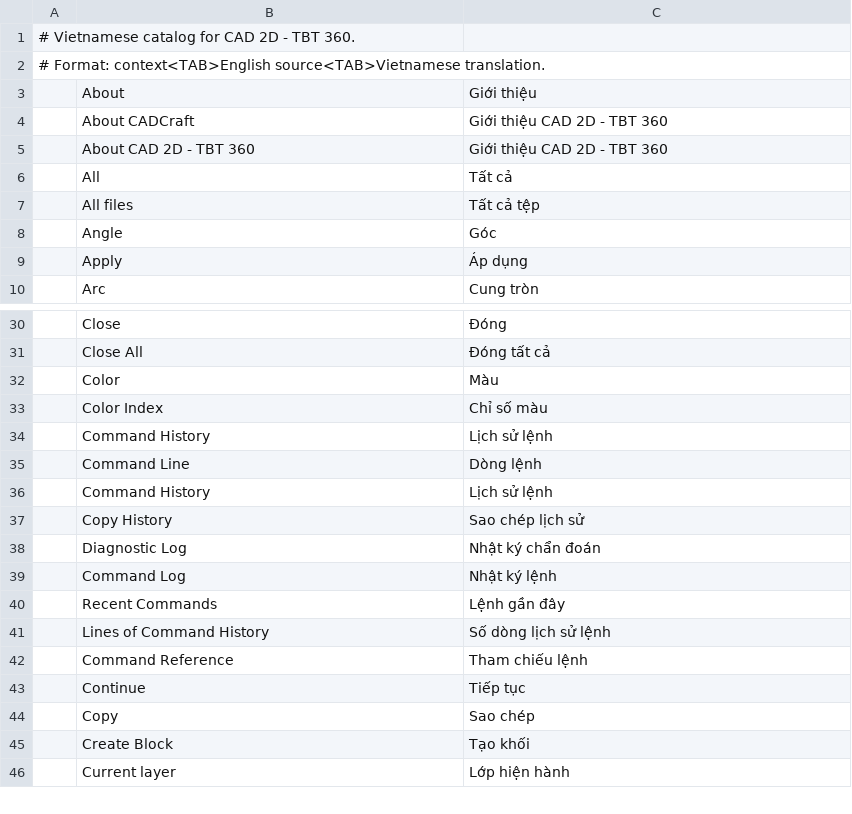
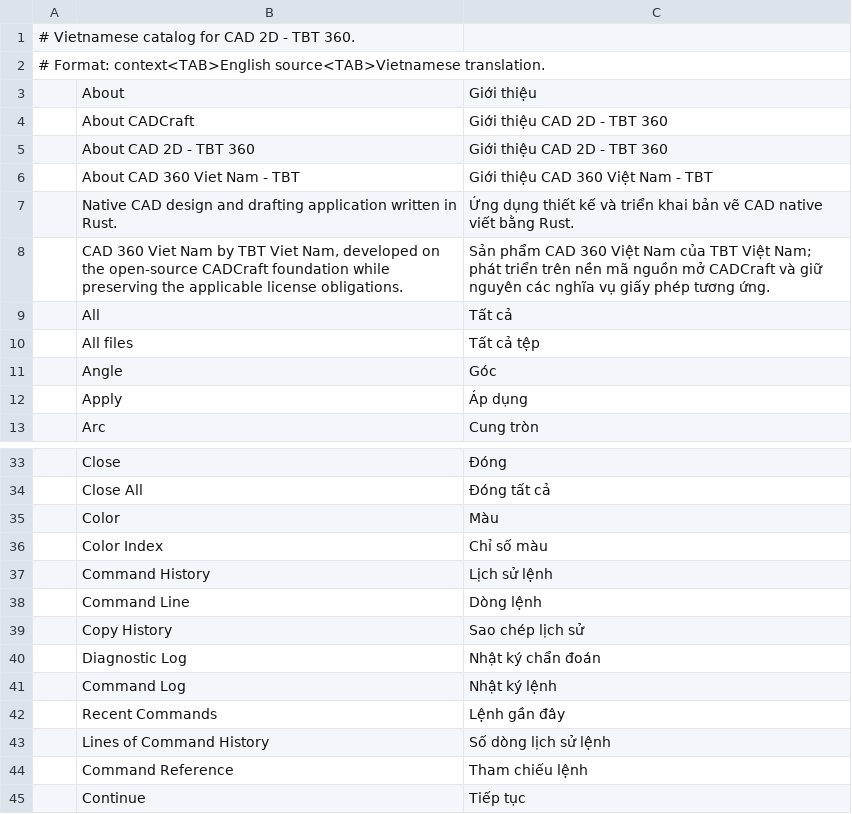
Before and after one commit to tuanit360/CAD-TBT, a TSV file: SOURCE_CAD_R65/crates/ui-egui/src/i18n/vi.tsv, drawn as a sheet; only a part is shown, gaps mark what is left out; the shorter side is filled out with more unchanged rows.

Commit message:
fix(i18n): remove duplicate Vietnamese keys and add TBT About translations

```diff
--- a/SOURCE_CAD_R65/crates/ui-egui/src/i18n/vi.tsv
+++ b/SOURCE_CAD_R65/crates/ui-egui/src/i18n/vi.tsv
@@ -5,2 +5,5 @@
 	About CAD 2D - TBT 360	Giới thiệu CAD 2D - TBT 360
+	About CAD 360 Viet Nam - TBT	Giới thiệu CAD 360 Việt Nam - TBT
+	Native CAD design and drafting application written in Rust.	Ứng dụng thiết kế và triển khai bản vẽ CAD native viết bằng Rust.
+	CAD 360 Viet Nam by TBT Viet Nam, developed on the open-source CADCraft foundation while preserving the applicable license obligations.	Sản phẩm CAD 360 Việt Nam của TBT Việt Nam; phát triển trên nền mã nguồn mở CADCraft và giữ nguyên các nghĩa vụ giấy phép tương ứng.
 	All	Tất cả
@@ -35,3 +38,2 @@
 	Command Line	Dòng lệnh
-	Command History	Lịch sử lệnh
 	Copy History	Sao chép lịch sử
```
